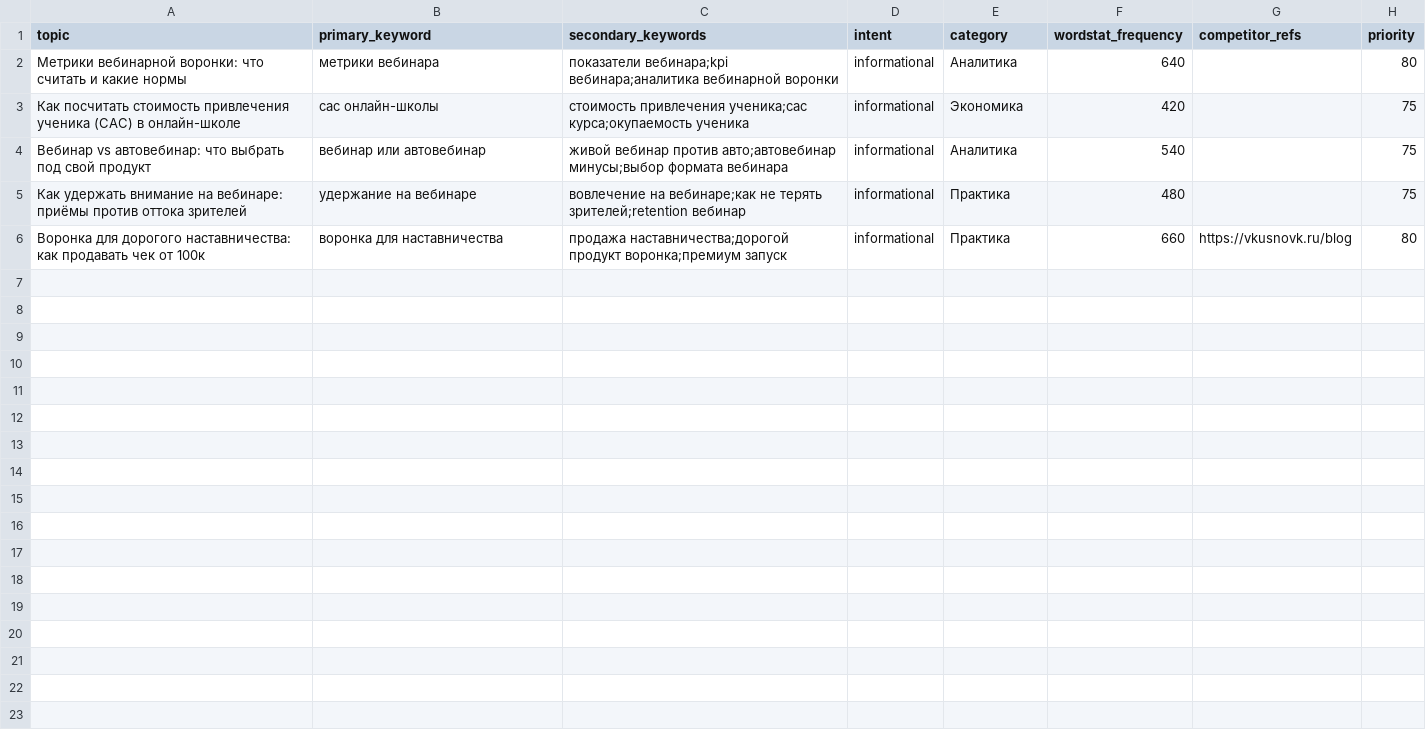
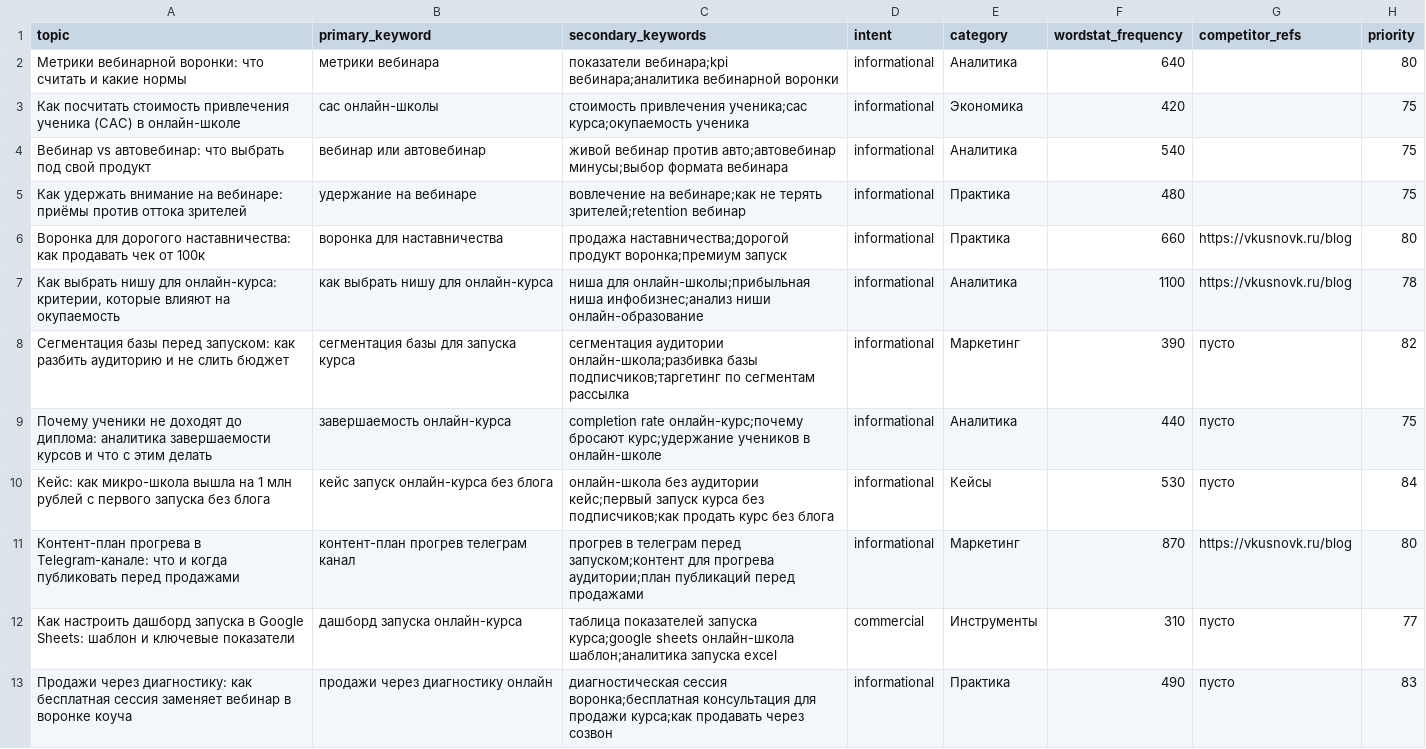
Before and after one commit to gipotezateam-maker/gipoteza-seo, a CSV file: content-factory/data/topics_backlog.csv, drawn as a sheet; the diff names each change by its address in the sheet, - before the commit and + after, or states it on an @@ line.

Commit message:
content-factory: обновление backlog/used за 2026-07-25

```diff
--- a/content-factory/data/topics_backlog.csv
+++ b/content-factory/data/topics_backlog.csv
+row 7: Как выбрать нишу для онлайн-курса: критерии, которые влияют на окупаемость | как выбрать нишу для онлайн-курса | ниша для онлайн-школы;прибыльная ниша инфобизнес;анализ ниши онлайн-образование | informational | Аналитика | 1100 | https://vkusnovk.ru/blog | 78
+row 8: Сегментация базы перед запуском: как разбить аудиторию и не слить бюджет | сегментация базы для запуска курса | сегментация аудитории онлайн-школа;разбивка базы подписчиков;таргетинг по сегментам рассылка | informational | Маркетинг | 390 | пусто | 82
+row 9: Почему ученики не доходят до диплома: аналитика завершаемости курсов и что с этим делать | завершаемость онлайн-курса | completion rate онлайн-курс;почему бросают курс;удержание учеников в онлайн-школе | informational | Аналитика | 440 | пусто | 75
+row 10: Кейс: как микро-школа вышла на 1 млн рублей с первого запуска без блога | кейс запуск онлайн-курса без блога | онлайн-школа без аудитории кейс;первый запуск курса без подписчиков;как продать курс без блога | informational | Кейсы | 530 | пусто | 84
+row 11: Контент-план прогрева в Telegram-канале: что и когда публиковать перед продажами | контент-план прогрев телеграм канал | прогрев в телеграм перед запуском;контент для прогрева аудитории;план публикаций перед продажами | informational | Маркетинг | 870 | https://vkusnovk.ru/blog | 80
+row 12: Как настроить дашборд запуска в Google Sheets: шаблон и ключевые показатели | дашборд запуска онлайн-курса | таблица показателей запуска курса;google sheets онлайн-школа шаблон;аналитика запуска excel | commercial | Инструменты | 310 | пусто | 77
+row 13: Продажи через диагностику: как бесплатная сессия заменяет вебинар в воронке коуча | продажи через диагностику онлайн | диагностическая сессия воронка;бесплатная консультация для продажи курса;как продавать через созвон | informational | Практика | 490 | пусто | 83
```
Also changed, not shown: content-factory/data/topics_used.csv.
